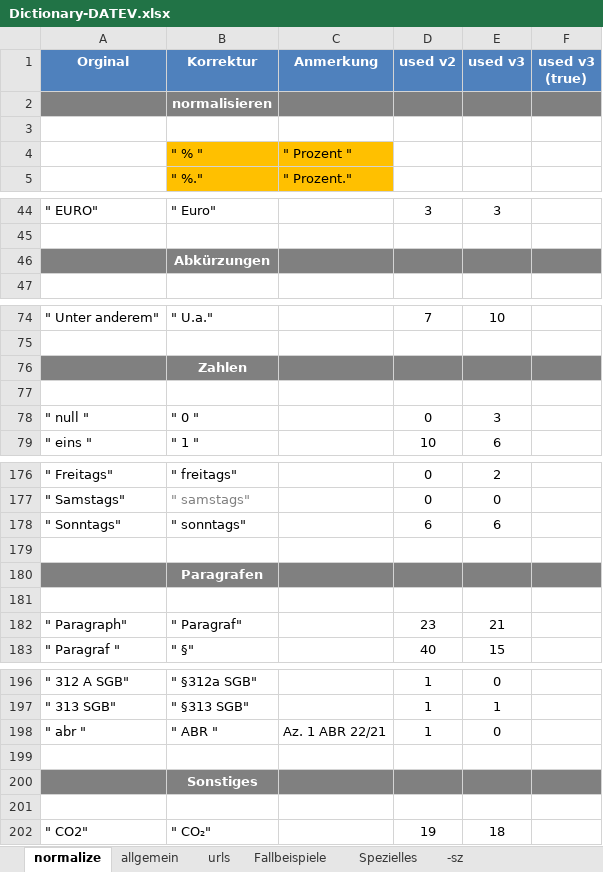
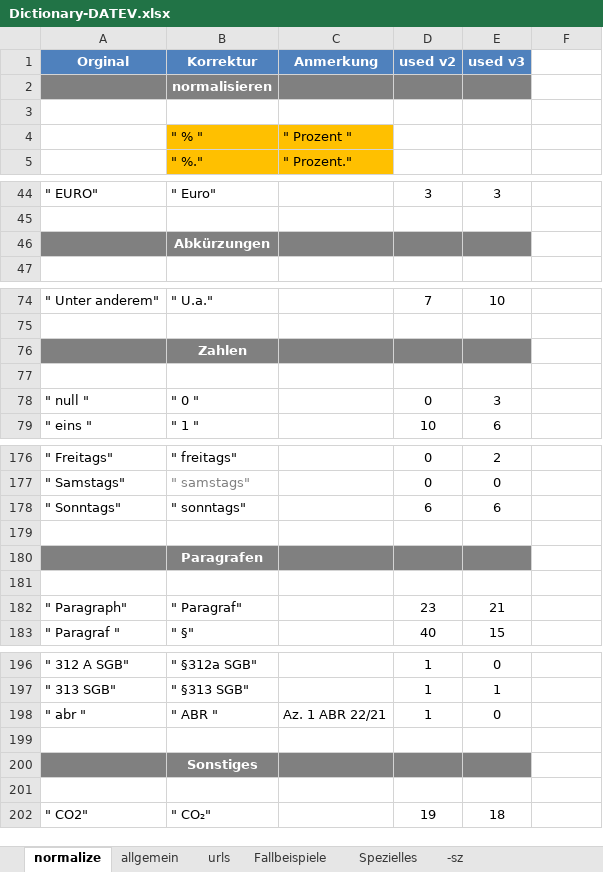
Before and after one commit to jschoen42/whisper-subtitles, an Excel workbook: _dictionary/Dictionary-DATEV.xlsx, sheet normalize, drawn as a sheet; only a part is shown, gaps mark what is left out; values as stored, in another font and other column widths than the file's, no borders; the diff names each change by its address in the sheet, - before the commit and + after, or states it on an @@ line.

```diff
--- a/_dictionary/Dictionary-DATEV.xlsx (sheet normalize)
+++ b/_dictionary/Dictionary-DATEV.xlsx (sheet normalize)
-F1: used v3 (true)
+F1: (empty)
-F1 fill: #4F81BD
+F1 fill: none
-F2 fill: #808080
+F2 fill: none
-F46 fill: #808080
+F46 fill: none
-F76 fill: #808080
+F76 fill: none
-F180 fill: #808080
+F180 fill: none
-F200 fill: #808080
+F200 fill: none
```
Also changed, not shown: sheet -sz, sheet Spezielles, sheet urls, sheet Fallbeispiele, sheet allgemein, 27 other files.
